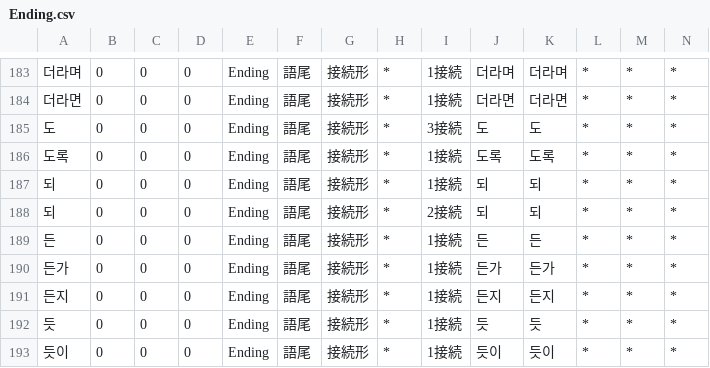
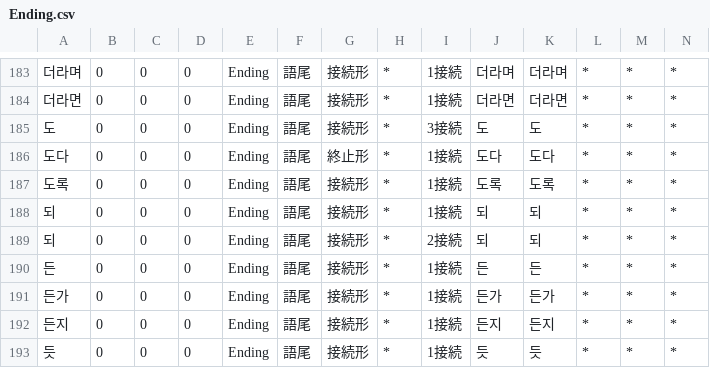
Before and after one commit to okikirmui/handic, a CSV file: seed/Ending.csv, drawn as a sheet; only a part is shown, gaps mark what is left out; the shorter side is filled out with more unchanged rows; rows hold the shown columns only; the diff names each change by its address in the sheet, - before the commit and + after, or states it on an @@ line.

```diff
--- a/seed/Ending.csv
+++ b/seed/Ending.csv
+row 186: 도다 | 0 | 0 | 0 | Ending | 語尾 | 終止形 | * | 1接続 | 도다 | 도다 | * | * | *
```
Also changed, not shown: seed/Noun.supplement.name.csv, seed/Noun.supplement.org.csv, 3 other files.
